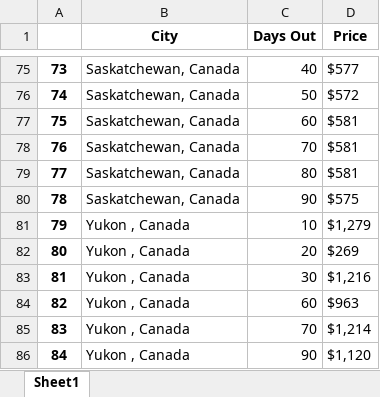
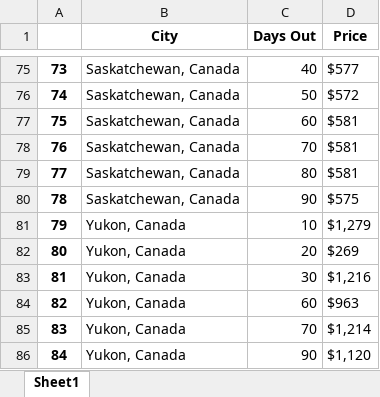
Before and after one commit to kunalupadya/CapitalOneHackathon, an Excel workbook: canada_list.xlsx, sheet Sheet1, drawn as a sheet; only a part is shown, gaps mark what is left out; values as stored, in another font and other column widths than the file's, no borders; the diff names each change by its address in the sheet, - before the commit and + after, or states it on an @@ line.

```diff
--- a/canada_list.xlsx (sheet Sheet1)
+++ b/canada_list.xlsx (sheet Sheet1)
-B81:B86 (City): Yukon , Canada
+B81:B86 (City): Yukon, Canada
```
Also changed, not shown: america_list.xlsx, 6 other files.
